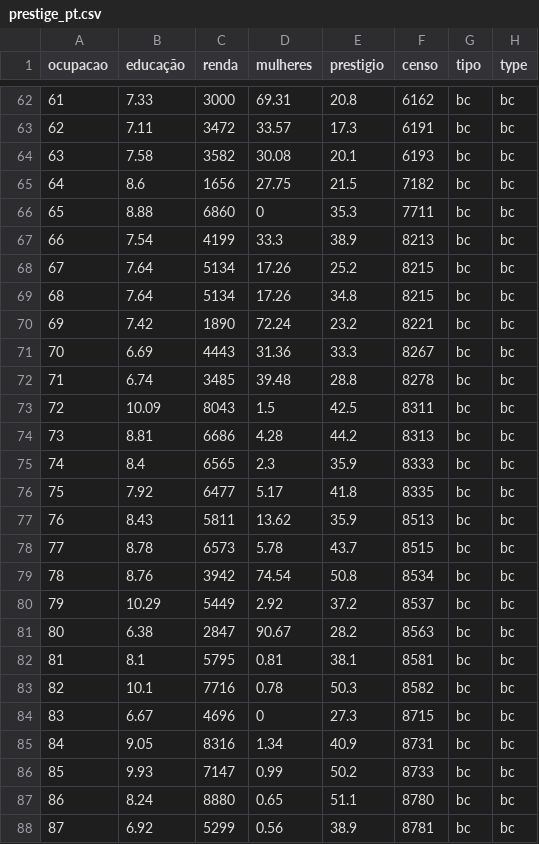
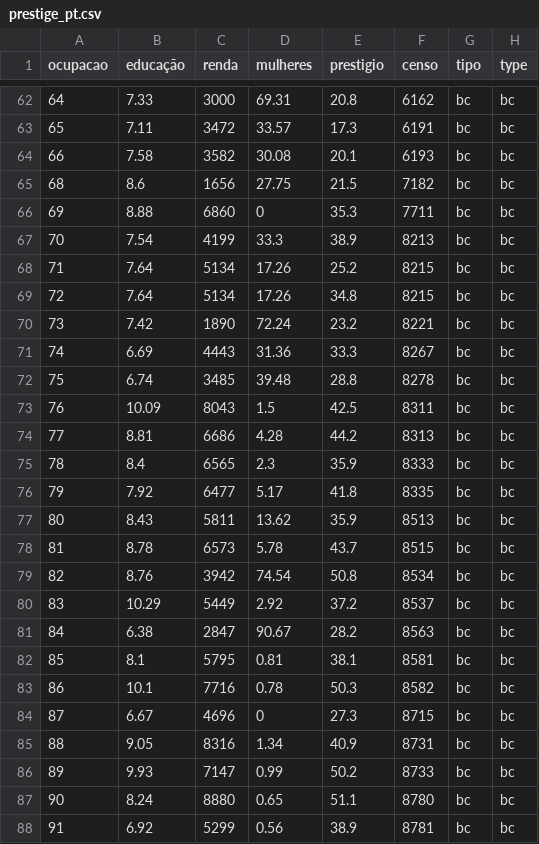
Before and after one commit to pablo-huascar/capacitacao_pesquisa_quanti, a CSV file: data/prestige_pt.csv, drawn as a sheet; only a part is shown, gaps mark what is left out; the diff covers the shown part only.

```diff
--- a/data/prestige_pt.csv
+++ b/data/prestige_pt.csv
@@ -62,27 +62,27 @@ ocupacao,educação,renda,mulheres,prestigio,censo,tipo,type
-61,7.33,3000,69.31,20.8,6162,bc,bc
-62,7.11,3472,33.57,17.3,6191,bc,bc
-63,7.58,3582,30.08,20.1,6193,bc,bc
-64,8.6,1656,27.75,21.5,7182,bc,bc
-65,8.88,6860,0,35.3,7711,bc,bc
-66,7.54,4199,33.3,38.9,8213,bc,bc
-67,7.64,5134,17.26,25.2,8215,bc,bc
-68,7.64,5134,17.26,34.8,8215,bc,bc
-69,7.42,1890,72.24,23.2,8221,bc,bc
-70,6.69,4443,31.36,33.3,8267,bc,bc
-71,6.74,3485,39.48,28.8,8278,bc,bc
-72,10.09,8043,1.5,42.5,8311,bc,bc
-73,8.81,6686,4.28,44.2,8313,bc,bc
-74,8.4,6565,2.3,35.9,8333,bc,bc
-75,7.92,6477,5.17,41.8,8335,bc,bc
-76,8.43,5811,13.62,35.9,8513,bc,bc
-77,8.78,6573,5.78,43.7,8515,bc,bc
-78,8.76,3942,74.54,50.8,8534,bc,bc
-79,10.29,5449,2.92,37.2,8537,bc,bc
-80,6.38,2847,90.67,28.2,8563,bc,bc
-81,8.1,5795,0.81,38.1,8581,bc,bc
-82,10.1,7716,0.78,50.3,8582,bc,bc
-83,6.67,4696,0,27.3,8715,bc,bc
-84,9.05,8316,1.34,40.9,8731,bc,bc
-85,9.93,7147,0.99,50.2,8733,bc,bc
-86,8.24,8880,0.65,51.1,8780,bc,bc
-87,6.92,5299,0.56,38.9,8781,bc,bc
+64,7.33,3000,69.31,20.8,6162,bc,bc
+65,7.11,3472,33.57,17.3,6191,bc,bc
+66,7.58,3582,30.08,20.1,6193,bc,bc
+68,8.6,1656,27.75,21.5,7182,bc,bc
+69,8.88,6860,0,35.3,7711,bc,bc
+70,7.54,4199,33.3,38.9,8213,bc,bc
+71,7.64,5134,17.26,25.2,8215,bc,bc
+72,7.64,5134,17.26,34.8,8215,bc,bc
+73,7.42,1890,72.24,23.2,8221,bc,bc
+74,6.69,4443,31.36,33.3,8267,bc,bc
+75,6.74,3485,39.48,28.8,8278,bc,bc
+76,10.09,8043,1.5,42.5,8311,bc,bc
+77,8.81,6686,4.28,44.2,8313,bc,bc
+78,8.4,6565,2.3,35.9,8333,bc,bc
+79,7.92,6477,5.17,41.8,8335,bc,bc
+80,8.43,5811,13.62,35.9,8513,bc,bc
+81,8.78,6573,5.78,43.7,8515,bc,bc
+82,8.76,3942,74.54,50.8,8534,bc,bc
+83,10.29,5449,2.92,37.2,8537,bc,bc
+84,6.38,2847,90.67,28.2,8563,bc,bc
+85,8.1,5795,0.81,38.1,8581,bc,bc
+86,10.1,7716,0.78,50.3,8582,bc,bc
+87,6.67,4696,0,27.3,8715,bc,bc
+88,9.05,8316,1.34,40.9,8731,bc,bc
+89,9.93,7147,0.99,50.2,8733,bc,bc
+90,8.24,8880,0.65,51.1,8780,bc,bc
+91,6.92,5299,0.56,38.9,8781,bc,bc
```
Also changed, not shown: 38 edited cells elsewhere in this file, 3 other files.
